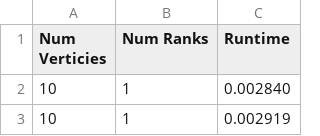
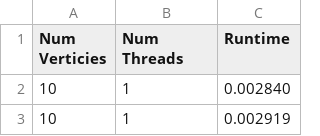
Before and after one commit to cmse822/final-project-JReiling1, a CSV file: dijkstra_MPI.csv, drawn as a sheet; only a part is shown.

```diff
--- a/dijkstra_MPI.csv
+++ b/dijkstra_MPI.csv
@@ -1,2 +1,2 @@
-Num Verticies, Num Ranks, Runtime
+Num Verticies, Num Threads, Runtime
 10, 1, 0.002840
```
Also changed, not shown: 19 other files.
